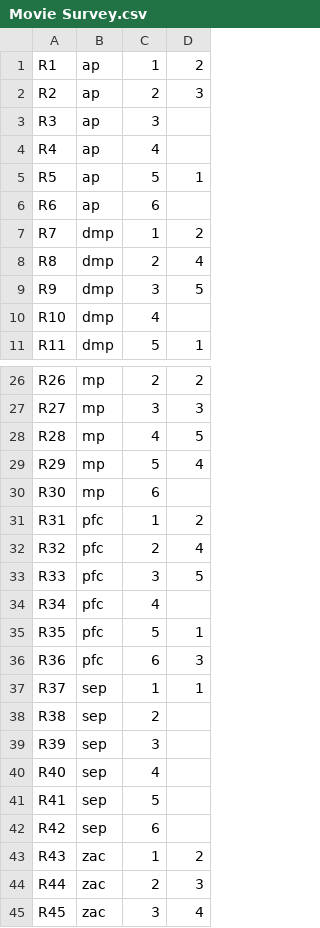
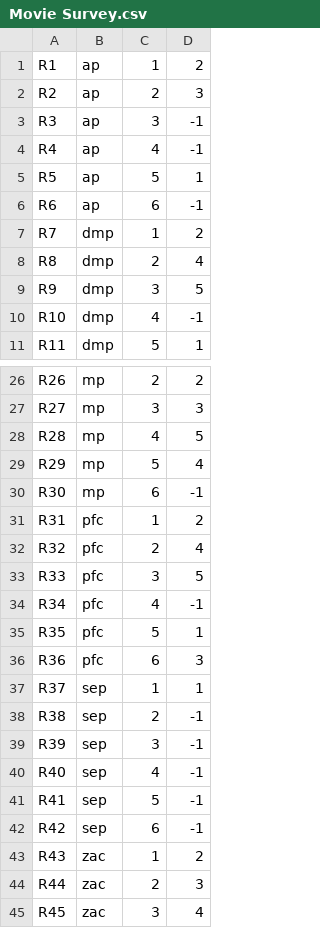
Before and after one commit to dianaplunkett/607, a CSV file: Movie Survey.csv, drawn as a sheet; only a part is shown, gaps mark what is left out; the diff covers the shown part only.

Commit message:
Add files via upload

```diff
--- a/Movie Survey.csv
+++ b/Movie Survey.csv
@@ -2,6 +2,6 @@ R1,ap,1,2
 R2,ap,2,3
-R3,ap,3,
-R4,ap,4,
+R3,ap,3,-1
+R4,ap,4,-1
 R5,ap,5,1
-R6,ap,6,
+R6,ap,6,-1
 R7,dmp,1,2
@@ -9,3 +9,3 @@ R8,dmp,2,4
 R9,dmp,3,5
-R10,dmp,4,
+R10,dmp,4,-1
 R11,dmp,5,1
@@ -29,3 +29,3 @@ R28,mp,4,5
 R29,mp,5,4
-R30,mp,6,
+R30,mp,6,-1
 R31,pfc,1,2
@@ -33,3 +33,3 @@ R32,pfc,2,4
 R33,pfc,3,5
-R34,pfc,4,
+R34,pfc,4,-1
 R35,pfc,5,1
@@ -37,7 +37,7 @@ R36,pfc,6,3
 R37,sep,1,1
-R38,sep,2,
-R39,sep,3,
-R40,sep,4,
-R41,sep,5,
-R42,sep,6,
+R38,sep,2,-1
+R39,sep,3,-1
+R40,sep,4,-1
+R41,sep,5,-1
+R42,sep,6,-1
 R43,zac,1,2
```
Also changed, not shown: 4 edited cells elsewhere in this file.
